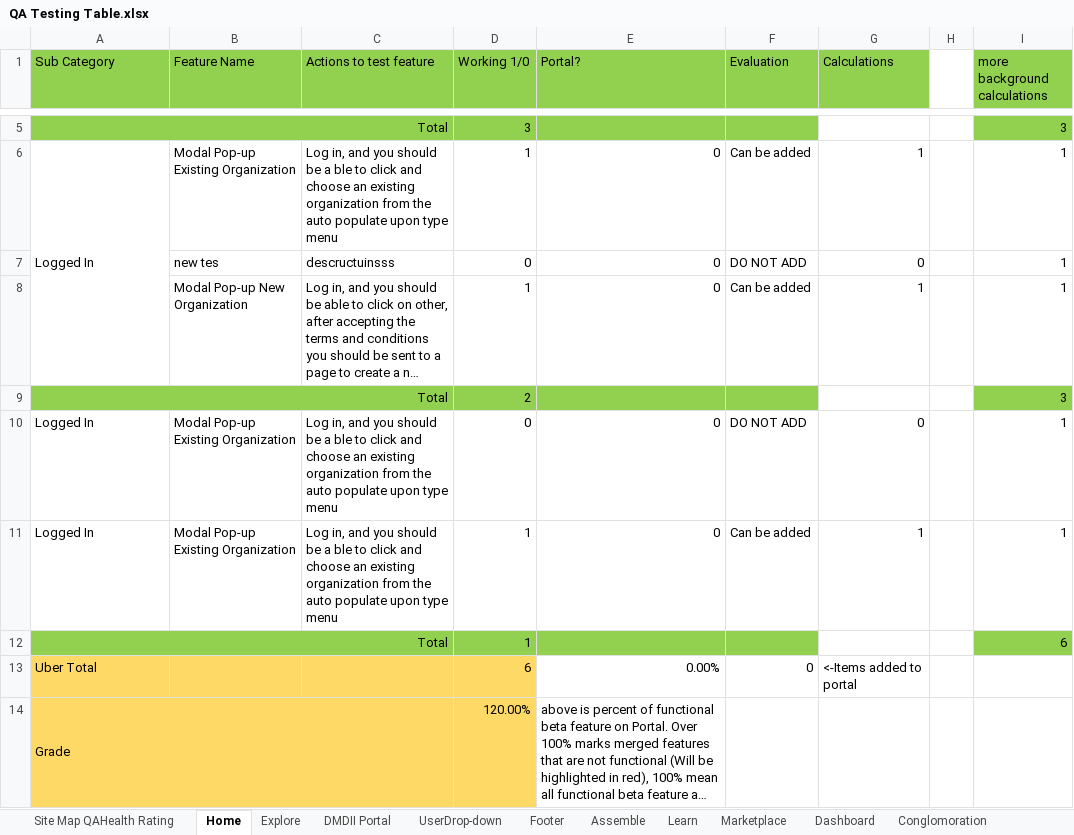
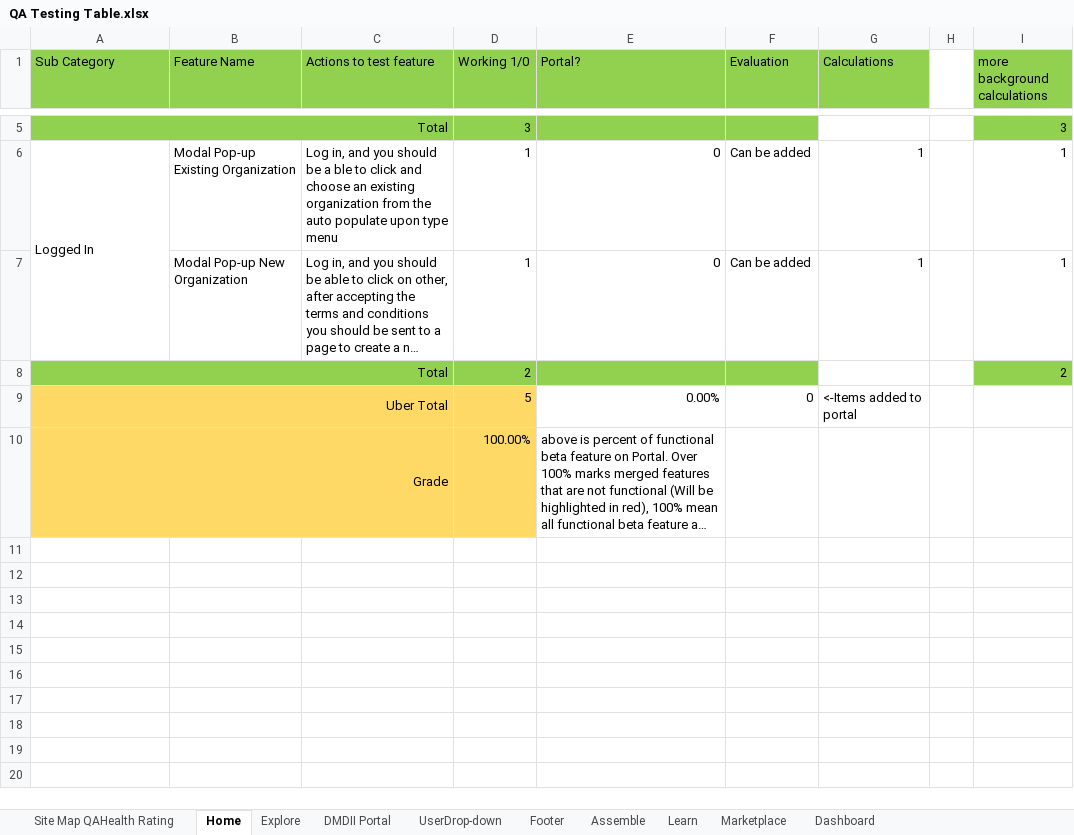
Before and after one commit to dmc-uilabs/dmcqa, an Excel workbook: PastTests/Reviewed-10.28.2016-EndOfDay-Updated/QA Testing Table.xlsx, sheet Home, drawn as a sheet; only a part is shown, gaps mark what is left out; long unchanged cells end in …; values as stored, in another font and other column widths than the file's, no borders; conditional formats not drawn; removed rows and columns are numbered as before the commit, all else as after; the diff names each change by its address in the sheet, - before the commit and + after, or states it on an @@ line.

```diff
--- a/PastTests/Reviewed-10.28.2016-EndOfDay-Updated/QA Testing Table.xlsx (sheet Home)
+++ b/PastTests/Reviewed-10.28.2016-EndOfDay-Updated/QA Testing Table.xlsx (sheet Home)
-sheet tab: Conglomoration
-row 7:  | new tes | descructuinsss | 0 | 0 | DO NOT ADD | 0 |  | 1
-B8:C8 fill: #92D050
+B8:C8 fill: none
-I8 (more background calculations): 3
+I8 (more background calculations): 2
-row 10: Logged In | Modal Pop-up Existing Organization | Log in, and you should be a ble to click and choose an existing organization from the auto populate upon type menu | 0 | 0 | DO NOT ADD | 0 |  | 1
-row 11: Logged In | Modal Pop-up Existing Organization | Log in, and you should be a ble to click and choose an existing organization from the auto populate upon type menu | 1 | 0 | Can be added | 1 |  | 1
-row 12: Total |  |  | 1 |  |  |  |  | 6
-A9:A10 alignment: left
+A9:A10 alignment: right
+A9:C9 merged
-D9 (Working 1/0): 6
+D9 (Working 1/0): 5
-D10 (Working 1/0): 120.00%
+D10 (Working 1/0): 100.00%
```
Also changed, not shown: sheet Marketplace, sheet Site Map QAHealth Rating, sheet Explore, sheet Dashboard, sheet Assemble, sheet Learn, 2 more sheets, other sheet tabs, formulas that keep their value.
